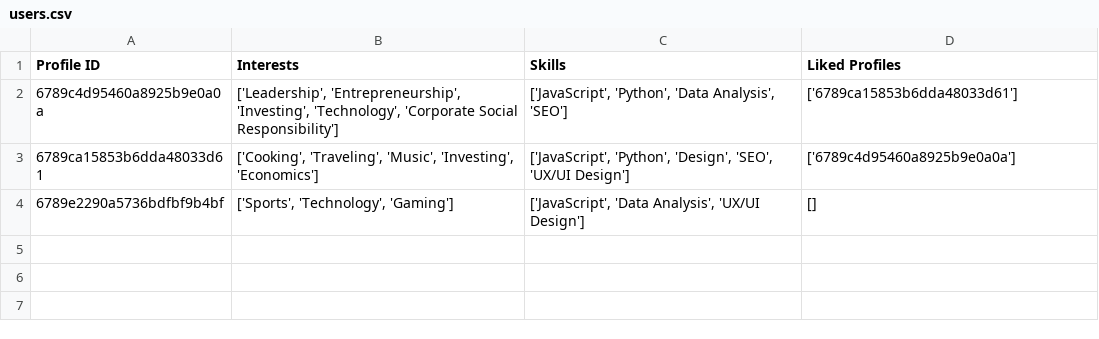
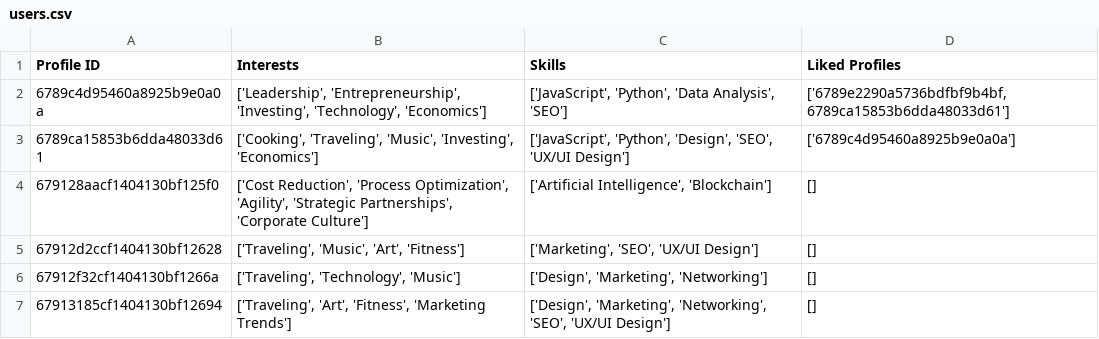
Before and after one commit to PrA-GYaN/Business-Connect, a CSV file: Algorithm/users.csv, drawn as a sheet.

```diff
--- a/Algorithm/users.csv
+++ b/Algorithm/users.csv
@@ -1,4 +1,7 @@
 Profile ID,Interests,Skills,Liked Profiles
-6789c4d95460a8925b9e0a0a,"['Leadership', 'Entrepreneurship', 'Investing', 'Technology', 'Corporate Social Responsibility']","['JavaScript', 'Python', 'Data Analysis', 'SEO']",['6789ca15853b6dda48033d61']
+6789c4d95460a8925b9e0a0a,"['Leadership', 'Entrepreneurship', 'Investing', 'Technology', 'Economics']","['JavaScript', 'Python', 'Data Analysis', 'SEO']","['6789e2290a5736bdfbf9b4bf, 6789ca15853b6dda48033d61']"
 6789ca15853b6dda48033d61,"['Cooking', 'Traveling', 'Music', 'Investing', 'Economics']","['JavaScript', 'Python', 'Design', 'SEO', 'UX/UI Design']",['6789c4d95460a8925b9e0a0a']
-6789e2290a5736bdfbf9b4bf,"['Sports', 'Technology', 'Gaming']","['JavaScript', 'Data Analysis', 'UX/UI Design']",[]
+679128aacf1404130bf125f0,"['Cost Reduction', 'Process Optimization', 'Agility', 'Strategic Partnerships', 'Corporate Culture']","['Artificial Intelligence', 'Blockchain']",[]
+67912d2ccf1404130bf12628,"['Traveling', 'Music', 'Art', 'Fitness']","['Marketing', 'SEO', 'UX/UI Design']",[]
+67912f32cf1404130bf1266a,"['Traveling', 'Technology', 'Music']","['Design', 'Marketing', 'Networking']",[]
+67913185cf1404130bf12694,"['Traveling', 'Art', 'Fitness', 'Marketing Trends']","['Design', 'Marketing', 'Networking', 'SEO', 'UX/UI Design']",[]
```
Also changed, not shown: Algorithm/profiles.csv, 14 other files.
